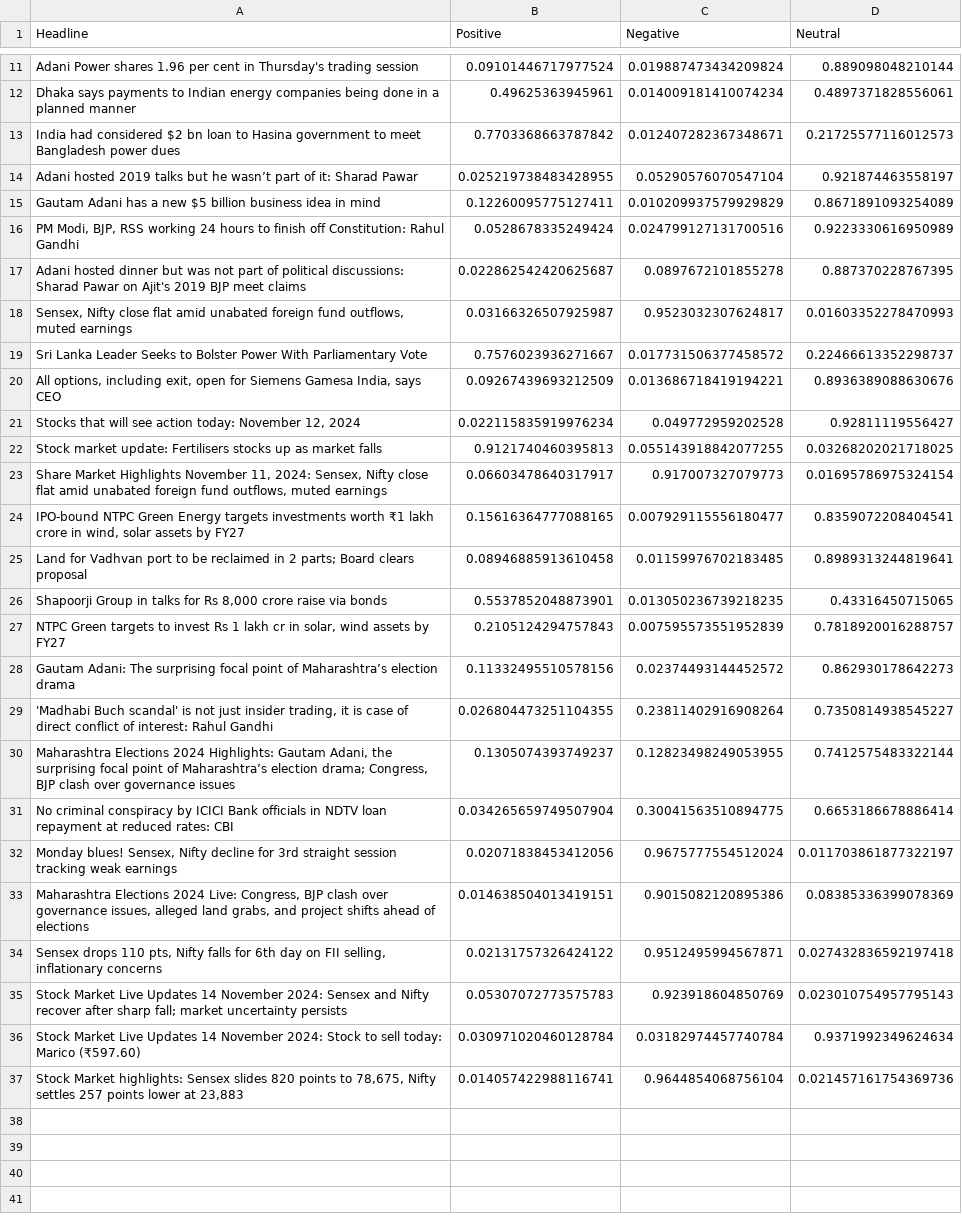
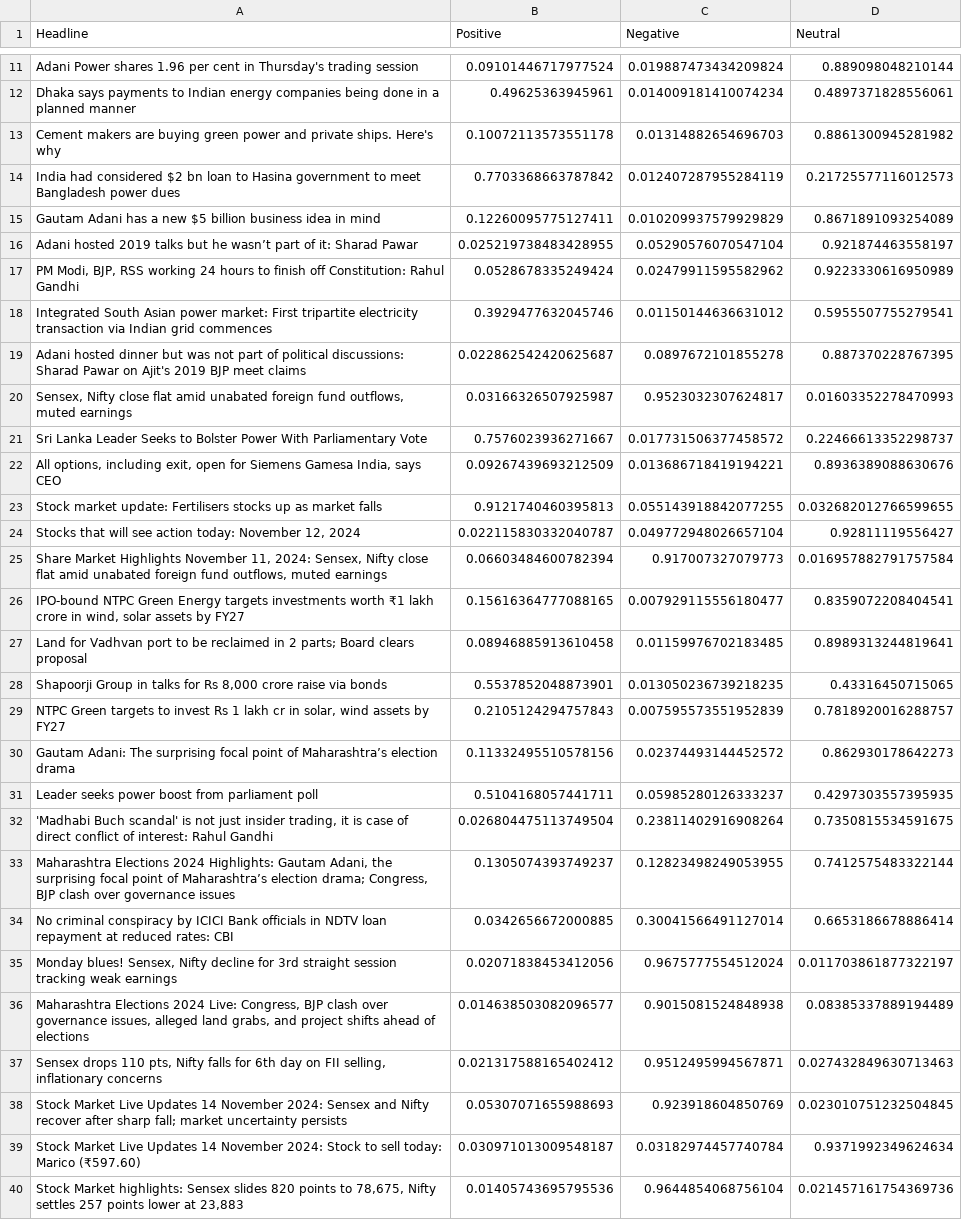
Before and after one commit to Kushal7551/SPE-FInal-Project, a CSV file: backend/stock_sentimentScore.csv, drawn as a sheet; only a part is shown, gaps mark what is left out.

```diff
--- a/backend/stock_sentimentScore.csv
+++ b/backend/stock_sentimentScore.csv
@@ -12,6 +12,8 @@ Adani Power shares 1.96 per cent in Thursday's trading session,0.091014467179775
 Dhaka says payments to Indian energy companies being done in a planned manner,0.49625363945961,0.014009181410074234,0.4897371828556061
-India had considered $2 bn loan to Hasina government to meet Bangladesh power dues,0.7703368663787842,0.012407282367348671,0.21725577116012573
+Cement makers are buying green power and private ships. Here's why,0.10072113573551178,0.01314882654696703,0.8861300945281982
+India had considered $2 bn loan to Hasina government to meet Bangladesh power dues,0.7703368663787842,0.012407287955284119,0.21725577116012573
+Gautam Adani has a new $5 billion business idea in mind,0.12260095775127411,0.010209937579929829,0.8671891093254089
 Adani hosted 2019 talks but he wasn’t part of it: Sharad Pawar,0.025219738483428955,0.05290576070547104,0.921874463558197
-Gautam Adani has a new $5 billion business idea in mind,0.12260095775127411,0.010209937579929829,0.8671891093254089
-"PM Modi, BJP, RSS working 24 hours to finish off Constitution: Rahul Gandhi",0.0528678335249424,0.024799127131700516,0.9223330616950989
+"PM Modi, BJP, RSS working 24 hours to finish off Constitution: Rahul Gandhi",0.0528678335249424,0.02479911595582962,0.9223330616950989
+Integrated South Asian power market: First tripartite electricity transaction via Indian grid commences,0.3929477632045746,0.01150144636631012,0.5955507755279541
 Adani hosted dinner but was not part of political discussions: Sharad Pawar on Ajit's 2019 BJP meet claims,0.022862542420625687,0.0897672101855278,0.887370228767395
@@ -20,5 +22,5 @@ Sri Lanka Leader Seeks to Bolster Power With Parliamentary Vote,0.75760239362716
 "All options, including exit, open for Siemens Gamesa India, says CEO",0.09267439693212509,0.013686718419194221,0.8936389088630676
-"Stocks that will see action today: November 12, 2024",0.022115835919976234,0.049772959202528,0.92811119556427
-Stock market update: Fertilisers stocks up as market falls,0.9121740460395813,0.055143918842077255,0.03268202021718025
-"Share Market Highlights November 11, 2024: Sensex, Nifty close flat amid unabated foreign fund outflows, muted earnings",0.06603478640317917,0.917007327079773,0.01695786975324154
+Stock market update: Fertilisers stocks up as market falls,0.9121740460395813,0.055143918842077255,0.032682012766599655
+"Stocks that will see action today: November 12, 2024",0.022115830332040787,0.049772948026657104,0.92811119556427
+"Share Market Highlights November 11, 2024: Sensex, Nifty close flat amid unabated foreign fund outflows, muted earnings",0.06603484600782394,0.917007327079773,0.016957882791757584
 "IPO-bound NTPC Green Energy targets investments worth ₹1 lakh crore in wind, solar assets by FY27",0.15616364777088165,0.007929115556180477,0.8359072208404541
@@ -28,10 +30,11 @@ Land for Vadhvan port to be reclaimed in 2 parts; Board clears proposal,0.089468
 Gautam Adani: The surprising focal point of Maharashtra’s election drama,0.11332495510578156,0.02374493144452572,0.862930178642273
-"'Madhabi Buch scandal' is not just insider trading, it is case of direct conflict of interest: Rahul Gandhi",0.026804473251104355,0.23811402916908264,0.7350814938545227
+Leader seeks power boost from parliament poll,0.5104168057441711,0.05985280126333237,0.4297303557395935
+"'Madhabi Buch scandal' is not just insider trading, it is case of direct conflict of interest: Rahul Gandhi",0.026804475113749504,0.23811402916908264,0.7350815534591675
 "Maharashtra Elections 2024 Highlights: Gautam Adani, the surprising focal point of Maharashtra’s election drama; Congress, BJP clash over governance issues",0.1305074393749237,0.12823498249053955,0.7412575483322144
-No criminal conspiracy by ICICI Bank officials in NDTV loan repayment at reduced rates: CBI,0.034265659749507904,0.30041563510894775,0.6653186678886414
+No criminal conspiracy by ICICI Bank officials in NDTV loan repayment at reduced rates: CBI,0.0342656672000885,0.30041566491127014,0.6653186678886414
 "Monday blues! Sensex, Nifty decline for 3rd straight session tracking weak earnings",0.02071838453412056,0.9675777554512024,0.011703861877322197
-"Maharashtra Elections 2024 Live: Congress, BJP clash over governance issues, alleged land grabs, and project shifts ahead of elections",0.014638504013419151,0.9015082120895386,0.08385336399078369
-"Sensex drops 110 pts, Nifty falls for 6th day on FII selling, inflationary concerns",0.02131757326424122,0.9512495994567871,0.027432836592197418
-Stock Market Live Updates 14 November 2024: Sensex and Nifty recover after sharp fall; market uncertainty persists,0.05307072773575783,0.923918604850769,0.023010754957795143
-Stock Market Live Updates 14 November 2024: Stock to sell today: Marico (₹597.60),0.030971020460128784,0.03182974457740784,0.9371992349624634
-"Stock Market highlights: Sensex slides 820 points to 78,675, Nifty settles 257 points lower at 23,883",0.014057422988116741,0.9644854068756104,0.021457161754369736
+"Maharashtra Elections 2024 Live: Congress, BJP clash over governance issues, alleged land grabs, and project shifts ahead of elections",0.014638503082096577,0.9015081524848938,0.08385337889194489
+"Sensex drops 110 pts, Nifty falls for 6th day on FII selling, inflationary concerns",0.021317588165402412,0.9512495994567871,0.027432849630713463
+Stock Market Live Updates 14 November 2024: Sensex and Nifty recover after sharp fall; market uncertainty persists,0.05307071655988693,0.923918604850769,0.023010751232504845
+Stock Market Live Updates 14 November 2024: Stock to sell today: Marico (₹597.60),0.030971013009548187,0.03182974457740784,0.9371992349624634
+"Stock Market highlights: Sensex slides 820 points to 78,675, Nifty settles 257 points lower at 23,883",0.01405743695795536,0.9644854068756104,0.021457161754369736
```
Also changed, not shown: 5 other files.
